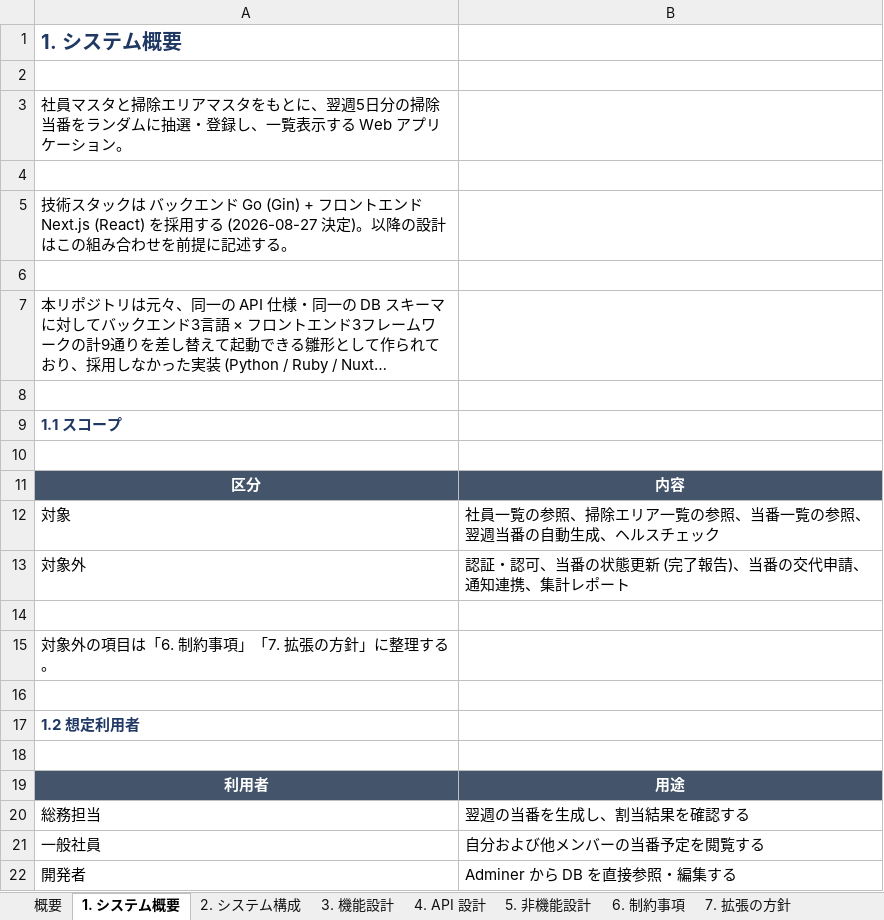
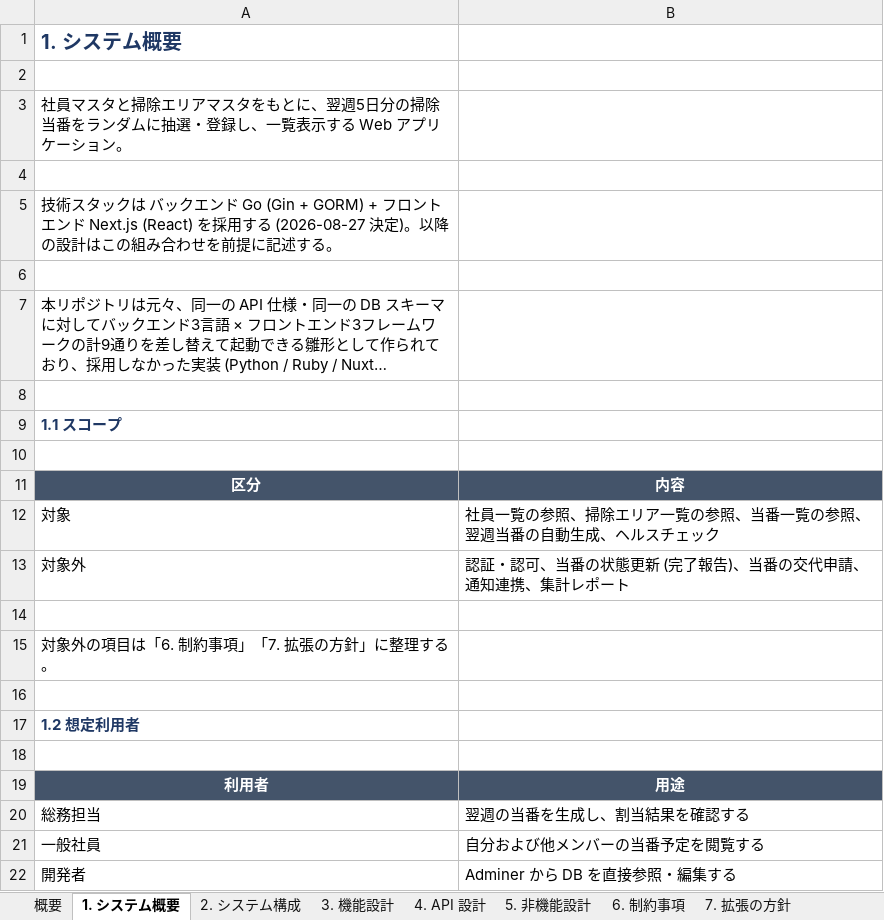
Before and after one commit to dichimaru/hackason2026, an Excel workbook: docs/basic-design.xlsx, sheet 1. システム概要, drawn as a sheet; long unchanged cells end in …; values as stored, in another font and other column widths than the file's, no borders; the diff names each change by its address in the sheet, - before the commit and + after, or states it on an @@ line.

```diff
--- a/docs/basic-design.xlsx (sheet 1. システム概要)
+++ b/docs/basic-design.xlsx (sheet 1. システム概要)
-A5: …ンド Go (Gin) + フロン…
+A5: …ンド Go (Gin + GORM) + フロン…
```
Also changed, not shown: sheet 2. システム構成, sheet 5. 非機能設計, sheet 概要, docs/table-definition.xlsx, 16 other files.
